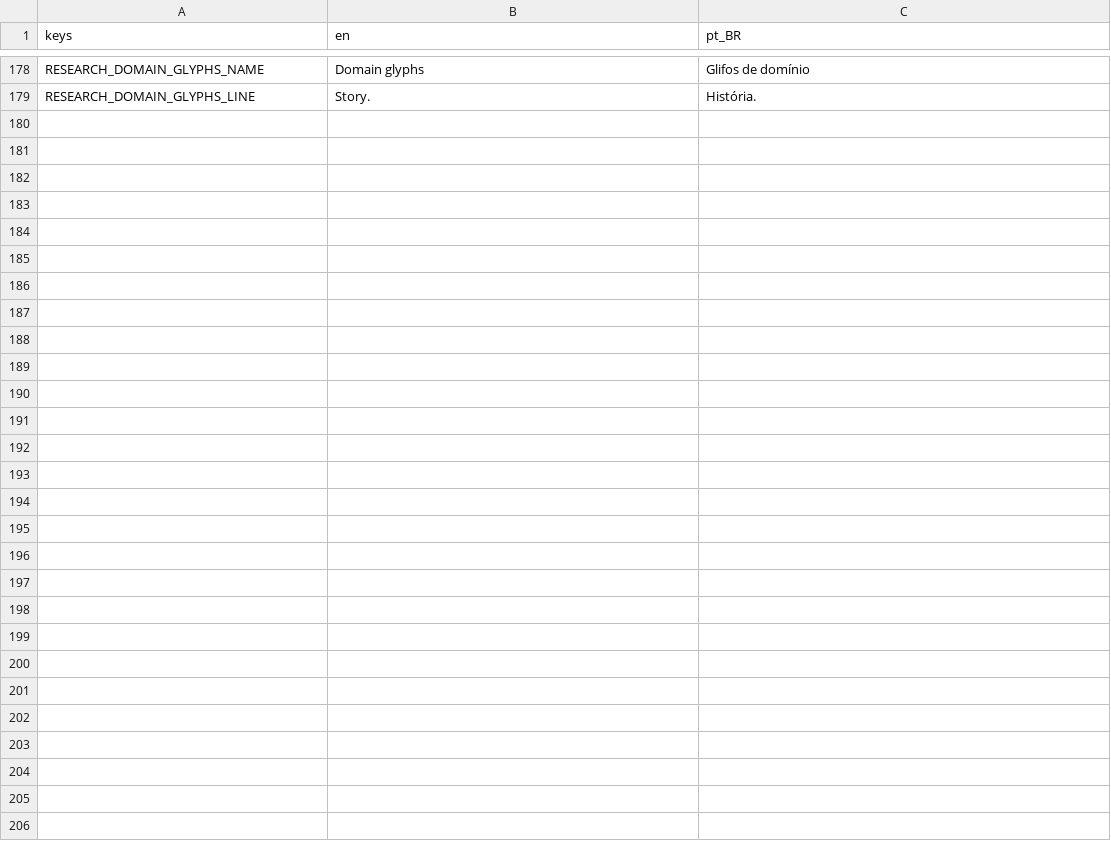
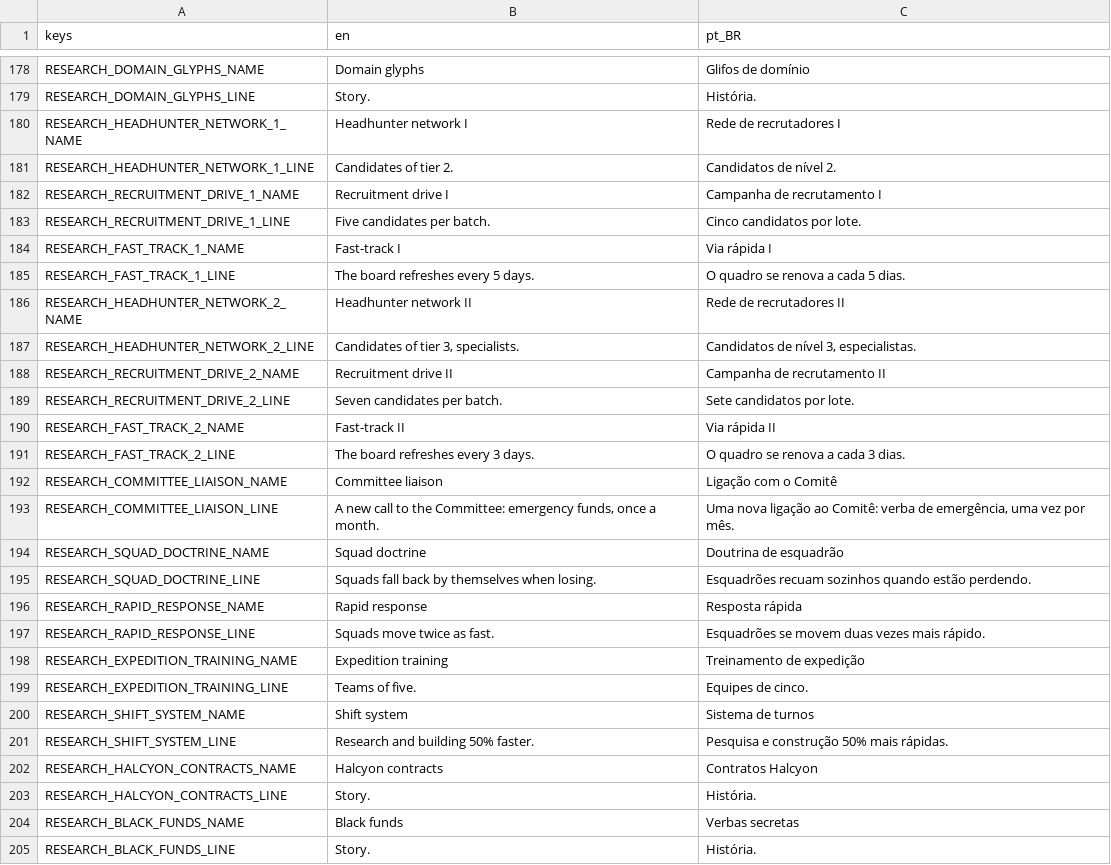
Before and after one commit to lmarcarini/StarPortal, a CSV file: localization/research.csv, drawn as a sheet; only a part is shown, gaps mark what is left out; the diff covers the shown part only; the diff names each change by its address in the sheet, - before the commit and + after, or states it on an @@ line.

```diff
--- a/localization/research.csv
+++ b/localization/research.csv
+row 180: RESEARCH_HEADHUNTER_NETWORK_1_NAME | Headhunter network I | Rede de recrutadores I
+row 181: RESEARCH_HEADHUNTER_NETWORK_1_LINE | Candidates of tier 2. | Candidatos de nível 2.
+row 182: RESEARCH_RECRUITMENT_DRIVE_1_NAME | Recruitment drive I | Campanha de recrutamento I
+row 183: RESEARCH_RECRUITMENT_DRIVE_1_LINE | Five candidates per batch. | Cinco candidatos por lote.
+row 184: RESEARCH_FAST_TRACK_1_NAME | Fast-track I | Via rápida I
+row 185: RESEARCH_FAST_TRACK_1_LINE | The board refreshes every 5 days. | O quadro se renova a cada 5 dias.
+row 186: RESEARCH_HEADHUNTER_NETWORK_2_NAME | Headhunter network II | Rede de recrutadores II
+row 187: RESEARCH_HEADHUNTER_NETWORK_2_LINE | Candidates of tier 3, specialists. | Candidatos de nível 3, especialistas.
+row 188: RESEARCH_RECRUITMENT_DRIVE_2_NAME | Recruitment drive II | Campanha de recrutamento II
+row 189: RESEARCH_RECRUITMENT_DRIVE_2_LINE | Seven candidates per batch. | Sete candidatos por lote.
+row 190: RESEARCH_FAST_TRACK_2_NAME | Fast-track II | Via rápida II
+row 191: RESEARCH_FAST_TRACK_2_LINE | The board refreshes every 3 days. | O quadro se renova a cada 3 dias.
+row 192: RESEARCH_COMMITTEE_LIAISON_NAME | Committee liaison | Ligação com o Comitê
+row 193: RESEARCH_COMMITTEE_LIAISON_LINE | A new call to the Committee: emergency funds, once a month. | Uma nova ligação ao Comitê: verba de emergência, uma vez por mês.
+row 194: RESEARCH_SQUAD_DOCTRINE_NAME | Squad doctrine | Doutrina de esquadrão
+row 195: RESEARCH_SQUAD_DOCTRINE_LINE | Squads fall back by themselves when losing. | Esquadrões recuam sozinhos quando estão perdendo.
+row 196: RESEARCH_RAPID_RESPONSE_NAME | Rapid response | Resposta rápida
+row 197: RESEARCH_RAPID_RESPONSE_LINE | Squads move twice as fast. | Esquadrões se movem duas vezes mais rápido.
+row 198: RESEARCH_EXPEDITION_TRAINING_NAME | Expedition training | Treinamento de expedição
+row 199: RESEARCH_EXPEDITION_TRAINING_LINE | Teams of five. | Equipes de cinco.
+row 200: RESEARCH_SHIFT_SYSTEM_NAME | Shift system | Sistema de turnos
+row 201: RESEARCH_SHIFT_SYSTEM_LINE | Research and building 50% faster. | Pesquisa e construção 50% mais rápidas.
+row 202: RESEARCH_HALCYON_CONTRACTS_NAME | Halcyon contracts | Contratos Halcyon
+row 203: RESEARCH_HALCYON_CONTRACTS_LINE | Story. | História.
+row 204: RESEARCH_BLACK_FUNDS_NAME | Black funds | Verbas secretas
+row 205: RESEARCH_BLACK_FUNDS_LINE | Story. | História.
```
Also changed, not shown: 3 edited cells elsewhere in this file, 28 other files.
